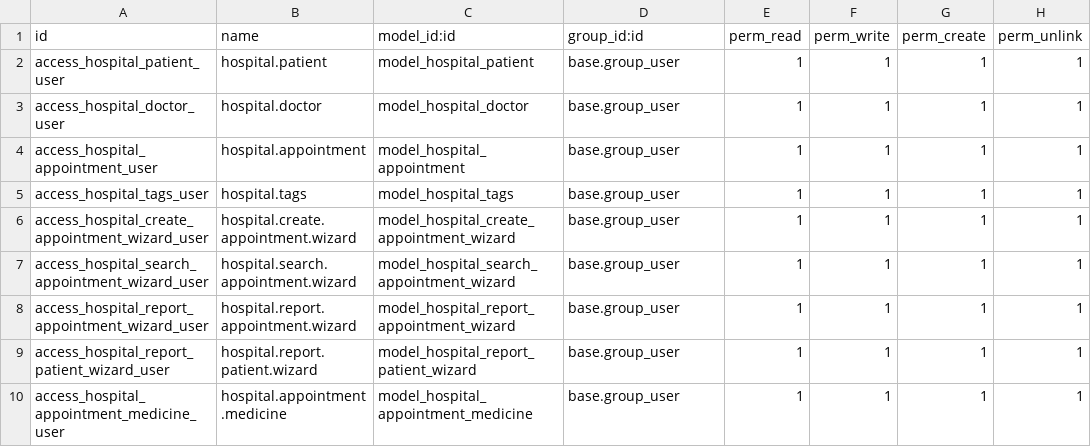
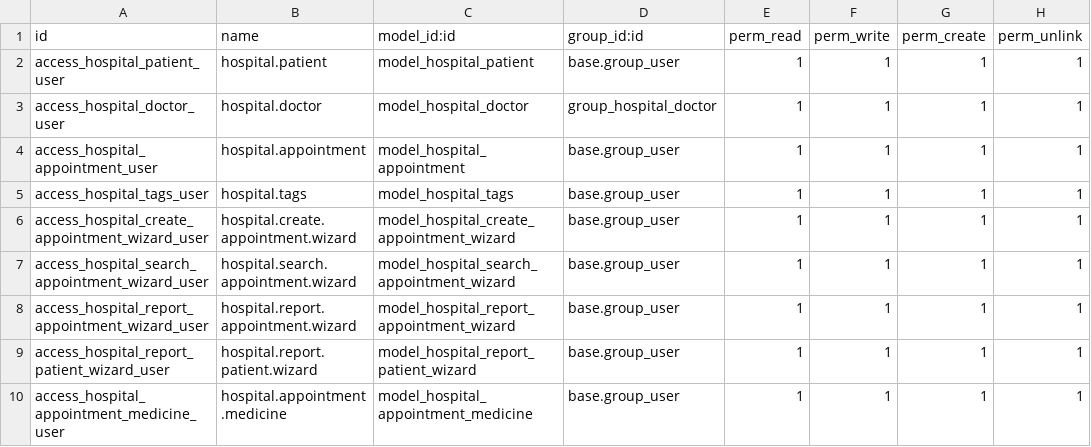
Before and after one commit to murtaja1/odoo_notes, a CSV file: security/ir.model.access.csv, drawn as a sheet.

Commit message:
use groups

```diff
--- a/security/ir.model.access.csv
+++ b/security/ir.model.access.csv
@@ -2,3 +2,3 @@ id,name,model_id:id,group_id:id,perm_read,perm_write,perm_create,perm_unlink
 access_hospital_patient_user,hospital.patient,model_hospital_patient,base.group_user,1,1,1,1
-access_hospital_doctor_user,hospital.doctor,model_hospital_doctor,base.group_user,1,1,1,1
+access_hospital_doctor_user,hospital.doctor,model_hospital_doctor,group_hospital_doctor,1,1,1,1
 access_hospital_appointment_user,hospital.appointment,model_hospital_appointment,base.group_user,1,1,1,1
```
Also changed, not shown: 3 other files.
